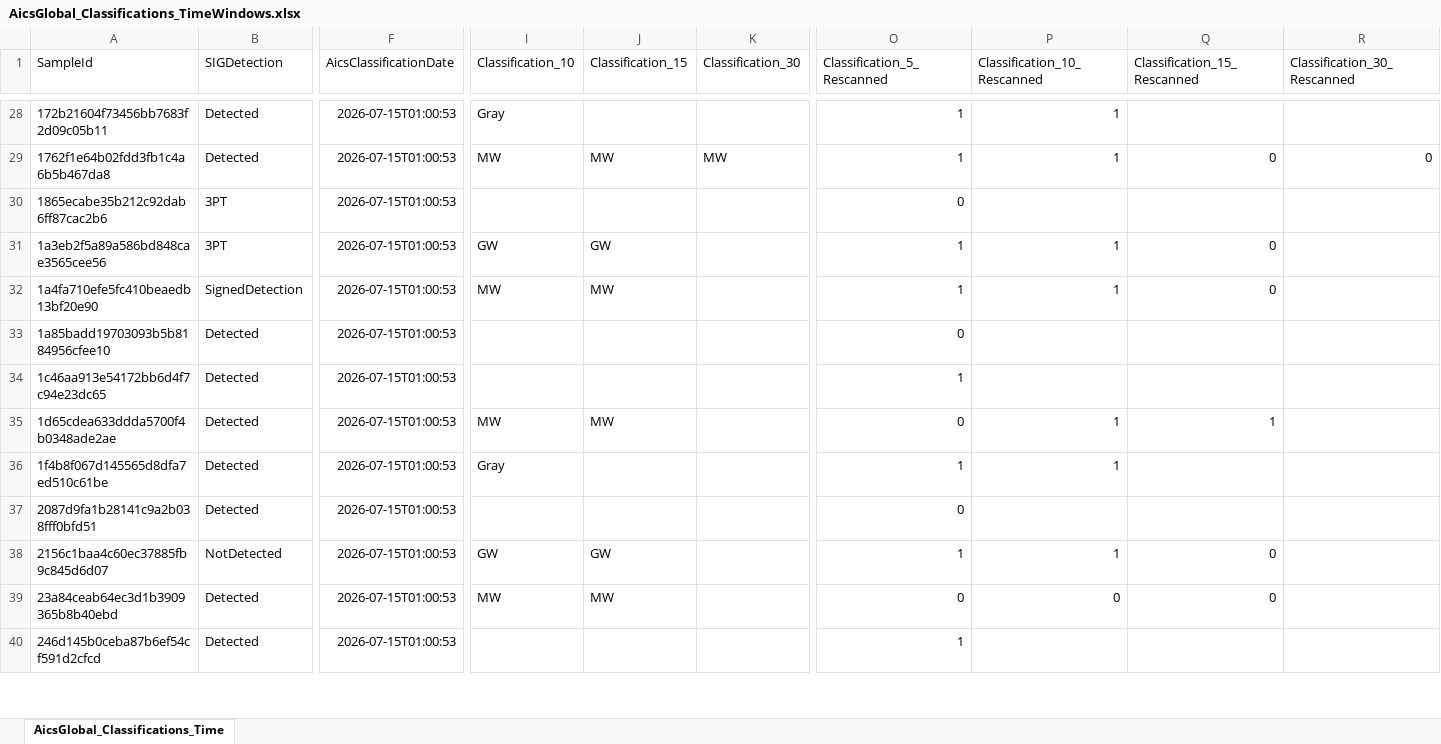
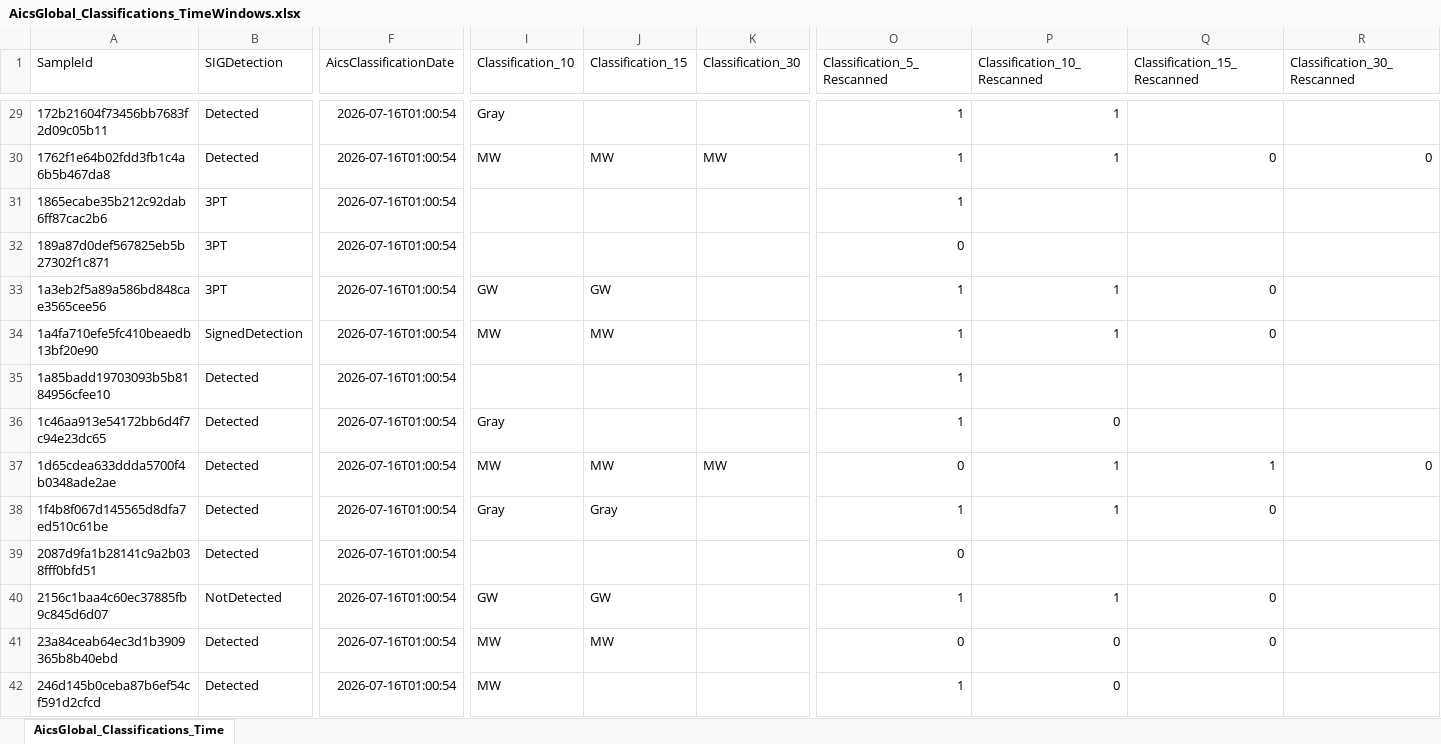
Before and after one commit to cvelascomerino-mwb/aics-dashboards, an Excel workbook: AicsTracker/AicsGlobal_Classifications_TimeWindows.xlsx, sheet AicsGlobal_Classifications_Time, drawn as a sheet; only a part is shown, gaps mark what is left out; values as stored, in another font and other column widths than the file's, no borders; table styles not drawn; addresses are those after the commit; rows hold the shown columns only; the diff covers the shown part only; the diff names each change by its address in the sheet, - before the commit and + after, or states it on an @@ line.

```diff
--- a/AicsTracker/AicsGlobal_Classifications_TimeWindows.xlsx (sheet AicsGlobal_Classifications_Time)
+++ b/AicsTracker/AicsGlobal_Classifications_TimeWindows.xlsx (sheet AicsGlobal_Classifications_Time)
-F29:F31 (AicsClassificationDate): 2026-07-15T01:00:53
+F29:F31 (AicsClassificationDate): 2026-07-16T01:00:54
-O31 (Classification_5_Rescanned): 0
+O31 (Classification_5_Rescanned): 1
+row 32: 189a87d0def567825eb5b27302f1c871 | 3PT | 2026-07-16T01:00:54 |  |  |  | 0
-F33:F42 (AicsClassificationDate): 2026-07-15T01:00:53
+F33:F42 (AicsClassificationDate): 2026-07-16T01:00:54
-O35 (Classification_5_Rescanned): 0
+O35 (Classification_5_Rescanned): 1
-I36 (Classification_10): (empty)
+I36 (Classification_10): Gray
-P36 (Classification_10_Rescanned): (empty)
+P36 (Classification_10_Rescanned): 0
-K37 (Classification_30): (empty)
+K37 (Classification_30): MW
-R37 (Classification_30_Rescanned): (empty)
+R37 (Classification_30_Rescanned): 0
-J38 (Classification_15): (empty)
+J38 (Classification_15): Gray
-Q38 (Classification_15_Rescanned): (empty)
+Q38 (Classification_15_Rescanned): 0
-I42 (Classification_10): (empty)
+I42 (Classification_10): MW
-P42 (Classification_10_Rescanned): (empty)
+P42 (Classification_10_Rescanned): 0
```
Also changed, not shown: 21 added rows and 319 edited cells elsewhere in this sheet.
